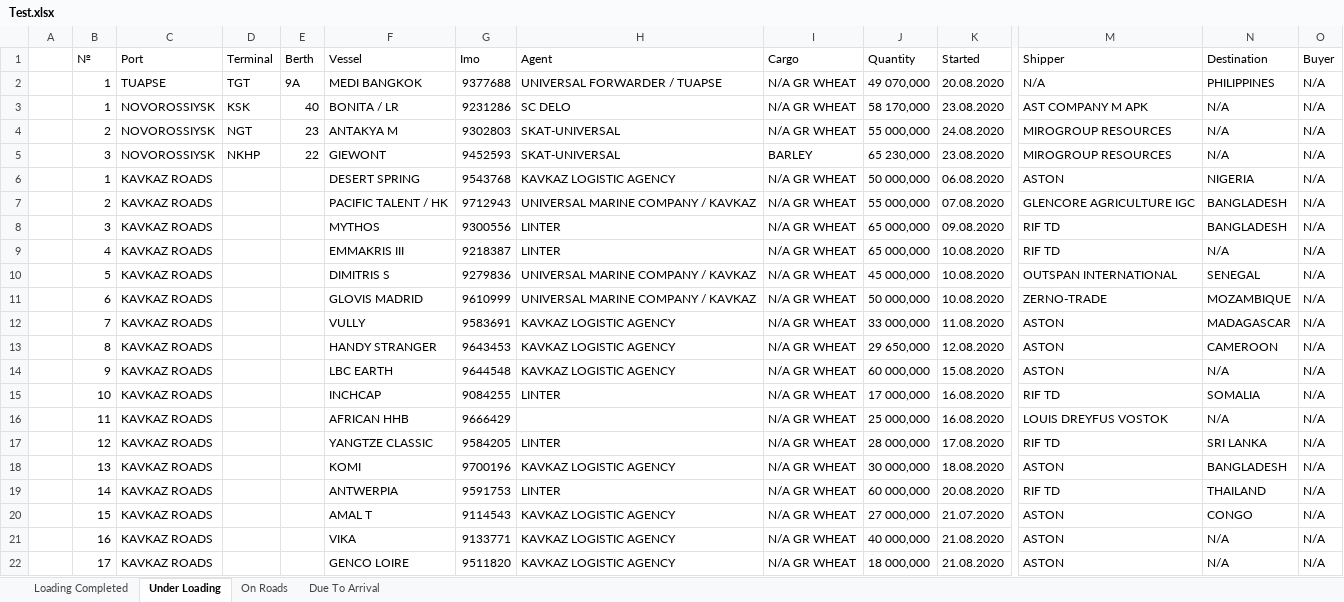
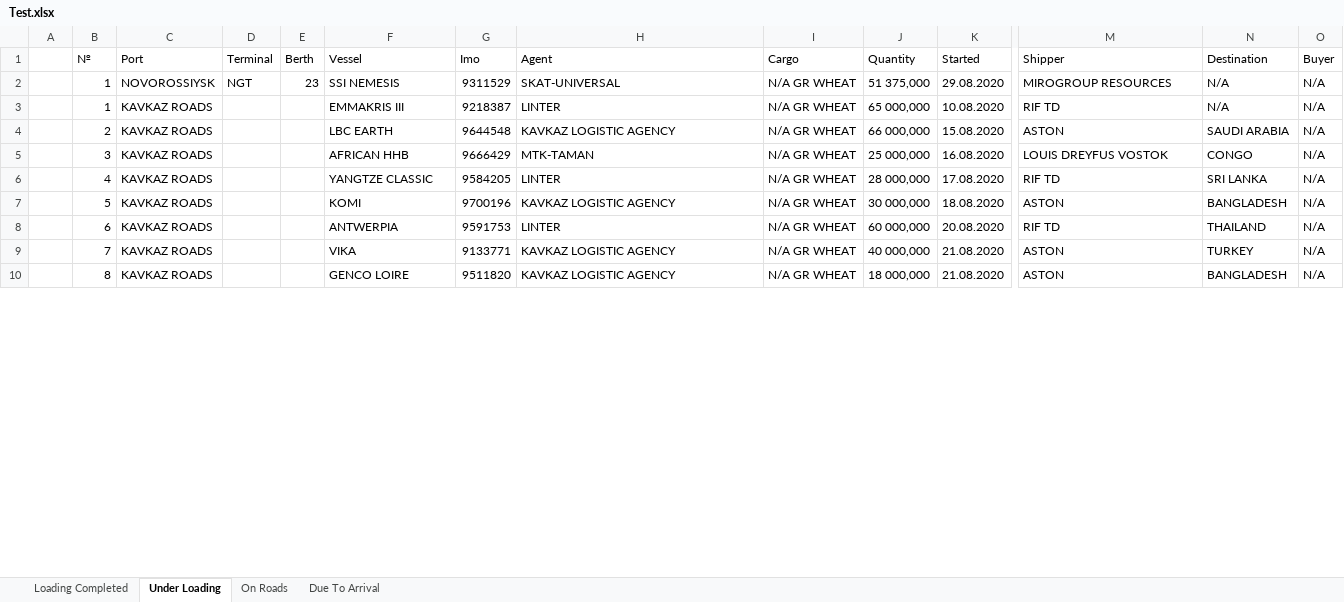
Before and after one commit to Gvozdoder4uk/Logistic-OS, an Excel workbook: Logistic OS/TempDocs/Test.xlsx, sheet Under Loading, drawn as a sheet; only a part is shown, gaps mark what is left out; values as stored, in another font and other column widths than the file's, no borders; removed rows and columns are numbered as before the commit, all else as after; rows hold the shown columns only; the diff covers the shown part only; the diff names each change by its address in the sheet, - before the commit and + after, or states it on an @@ line.

```diff
--- a/Logistic OS/TempDocs/Test.xlsx (sheet Under Loading)
+++ b/Logistic OS/TempDocs/Test.xlsx (sheet Under Loading)
-row 2:  | 1 | TUAPSE | TGT | 9A | MEDI BANGKOK | 9377688 | UNIVERSAL FORWARDER / TUAPSE | N/A GR WHEAT | 49 070,000 | 20.08.2020 | N/A | PHILIPPINES | N/A
-row 3:  | 1 | NOVOROSSIYSK | KSK | 40 | BONITA / LR | 9231286 | SC DELO | N/A GR WHEAT | 58 170,000 | 23.08.2020 | AST COMPANY M APK | N/A | N/A
-B2 (№): 2
+B2 (№): 1
-F2 (Vessel): ANTAKYA M
+F2 (Vessel): SSI NEMESIS
-G2 (Imo): 9302803
+G2 (Imo): 9311529
-J2 (Quantity): 55 000,000
+J2 (Quantity): 51 375,000
-K2 (Started): 24.08.2020
+K2 (Started): 29.08.2020
-row 5:  | 3 | NOVOROSSIYSK | NKHP | 22 | GIEWONT | 9452593 | SKAT-UNIVERSAL | BARLEY | 65 230,000 | 23.08.2020 | MIROGROUP RESOURCES | N/A | N/A
-row 6:  | 1 | KAVKAZ ROADS |  |  | DESERT SPRING | 9543768 | KAVKAZ LOGISTIC AGENCY | N/A GR WHEAT | 50 000,000 | 06.08.2020 | ASTON | NIGERIA | N/A
-row 7:  | 2 | KAVKAZ ROADS |  |  | PACIFIC TALENT / HK | 9712943 | UNIVERSAL MARINE COMPANY / KAVKAZ | N/A GR WHEAT | 55 000,000 | 07.08.2020 | GLENCORE AGRICULTURE IGC | BANGLADESH | N/A
-row 8:  | 3 | KAVKAZ ROADS |  |  | MYTHOS | 9300556 | LINTER | N/A GR WHEAT | 65 000,000 | 09.08.2020 | RIF TD | BANGLADESH | N/A
-B3 (№): 4
+B3 (№): 1
-row 10:  | 5 | KAVKAZ ROADS |  |  | DIMITRIS S | 9279836 | UNIVERSAL MARINE COMPANY / KAVKAZ | N/A GR WHEAT | 45 000,000 | 10.08.2020 | OUTSPAN INTERNATIONAL | SENEGAL | N/A
-row 11:  | 6 | KAVKAZ ROADS |  |  | GLOVIS MADRID | 9610999 | UNIVERSAL MARINE COMPANY / KAVKAZ | N/A GR WHEAT | 50 000,000 | 10.08.2020 | ZERNO-TRADE | MOZAMBIQUE | N/A
-row 12:  | 7 | KAVKAZ ROADS |  |  | VULLY | 9583691 | KAVKAZ LOGISTIC AGENCY | N/A GR WHEAT | 33 000,000 | 11.08.2020 | ASTON | MADAGASCAR | N/A
-row 13:  | 8 | KAVKAZ ROADS |  |  | HANDY STRANGER | 9643453 | KAVKAZ LOGISTIC AGENCY | N/A GR WHEAT | 29 650,000 | 12.08.2020 | ASTON | CAMEROON | N/A
-B4 (№): 9
+B4 (№): 2
-J4 (Quantity): 60 000,000
+J4 (Quantity): 66 000,000
-N4 (Destination): N/A
+N4 (Destination): SAUDI ARABIA
-row 15:  | 10 | KAVKAZ ROADS |  |  | INCHCAP | 9084255 | LINTER | N/A GR WHEAT | 17 000,000 | 16.08.2020 | RIF TD | SOMALIA | N/A
-B5 (№): 11
+B5 (№): 3
-H5 (Agent): (empty)
+H5 (Agent): MTK-TAMAN
-N5 (Destination): N/A
+N5 (Destination): CONGO
-B6 (№): 12
+B6 (№): 4
-B7 (№): 13
+B7 (№): 5
-B8 (№): 14
+B8 (№): 6
-row 20:  | 15 | KAVKAZ ROADS |  |  | AMAL T | 9114543 | KAVKAZ LOGISTIC AGENCY | N/A GR WHEAT | 27 000,000 | 21.07.2020 | ASTON | CONGO | N/A
-B9 (№): 16
+B9 (№): 7
-N9 (Destination): N/A
+N9 (Destination): TURKEY
-B10 (№): 17
+B10 (№): 8
-N10 (Destination): N/A
+N10 (Destination): BANGLADESH
```
Also changed, not shown: 8 added rows and 6 edited cells elsewhere in this sheet, sheet Loading Completed, sheet Due To Arrival, sheet On Roads, Logistic OS/TempDocs/Summary.xlsx, 25 other files.
